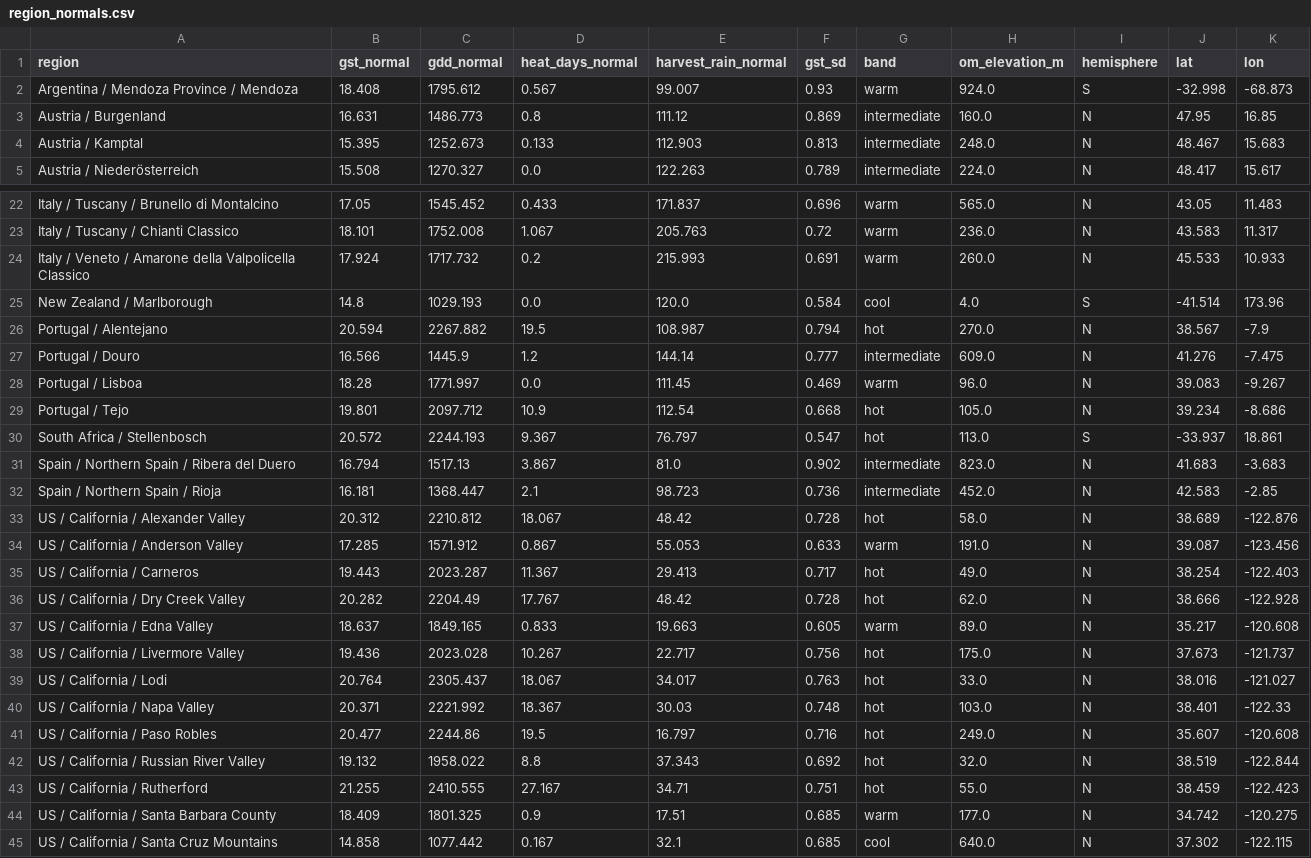
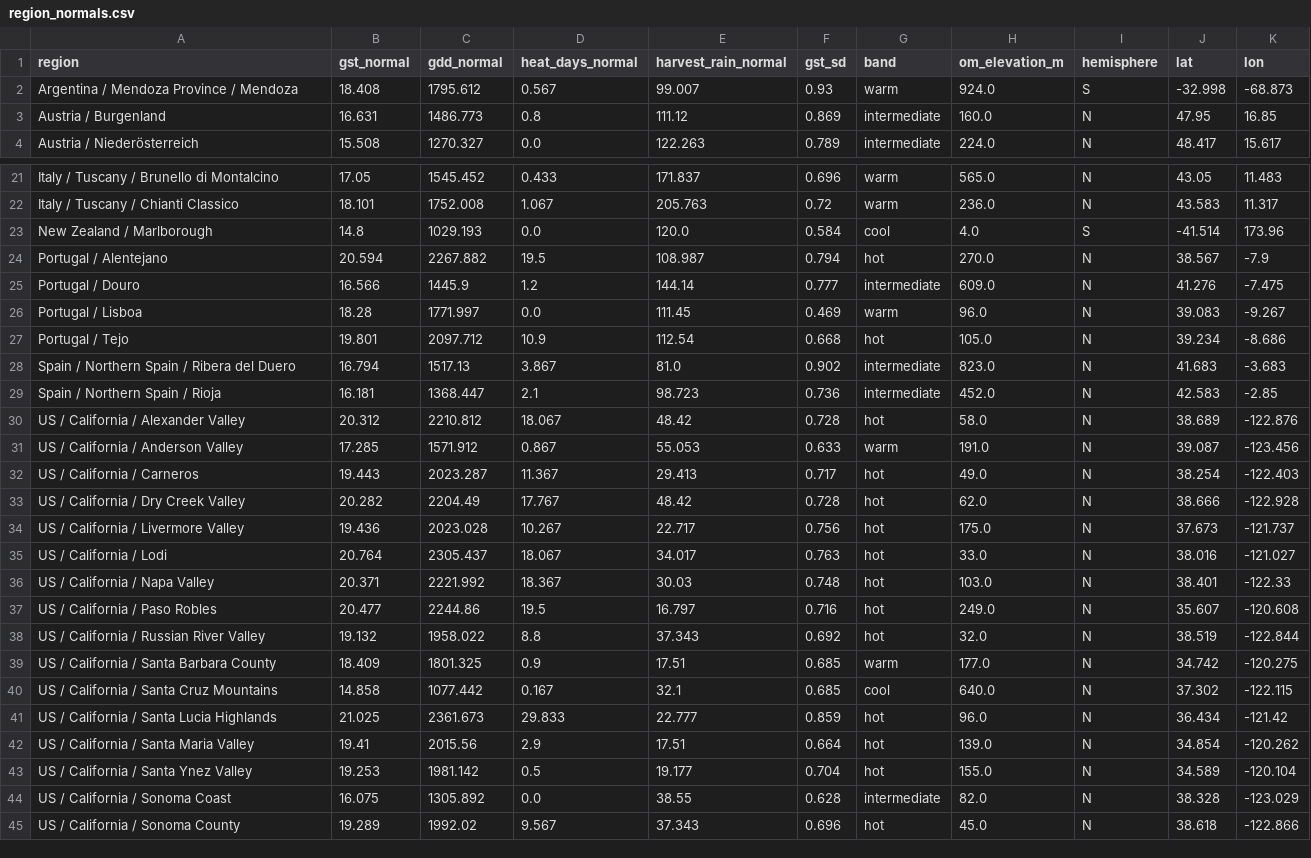
Before and after one commit to lyhjeremy/vintage-heat, a CSV file: data/region_normals.csv, drawn as a sheet; only a part is shown, gaps mark what is left out; the shorter side is filled out with more unchanged rows; the diff names each change by its address in the sheet, - before the commit and + after, or states it on an @@ line.

```diff
--- a/data/region_normals.csv
+++ b/data/region_normals.csv
-row 4: Austria / Kamptal | 15.395 | 1252.673 | 0.133 | 112.903 | 0.813 | intermediate | 248.0 | N | 48.467 | 15.683
-row 24: Italy / Veneto / Amarone della Valpolicella Classico | 17.924 | 1717.732 | 0.2 | 215.993 | 0.691 | warm | 260.0 | N | 45.533 | 10.933
-row 30: South Africa / Stellenbosch | 20.572 | 2244.193 | 9.367 | 76.797 | 0.547 | hot | 113.0 | S | -33.937 | 18.861
-row 37: US / California / Edna Valley | 18.637 | 1849.165 | 0.833 | 19.663 | 0.605 | warm | 89.0 | N | 35.217 | -120.608
-row 43: US / California / Rutherford | 21.255 | 2410.555 | 27.167 | 34.71 | 0.751 | hot | 55.0 | N | 38.459 | -122.423
```
Also changed, not shown: data/regions.csv, results/leave_one_region_out.csv, 39 other files.
